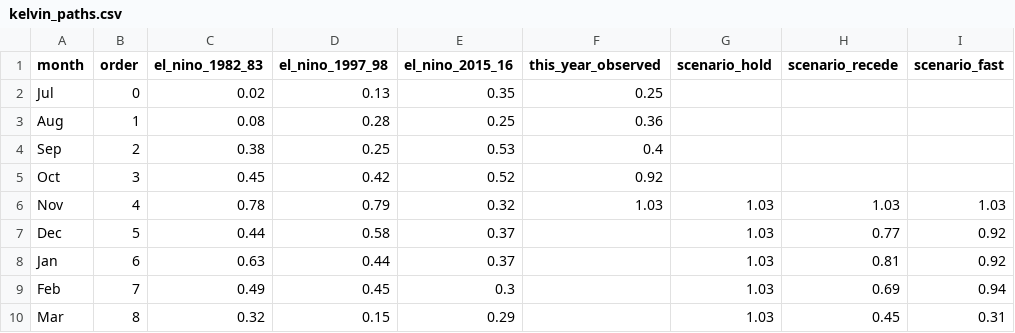
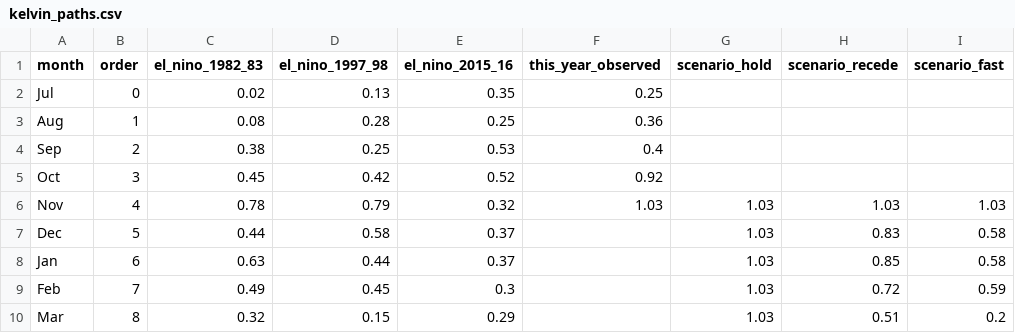
Before and after one commit to kevinkeet/frontpage, a CSV file: capitola/data/kelvin_paths.csv, drawn as a sheet.

```diff
--- a/capitola/data/kelvin_paths.csv
+++ b/capitola/data/kelvin_paths.csv
@@ -6,5 +6,5 @@ Oct,3,0.45,0.42,0.52,0.92,,,
 Nov,4,0.78,0.79,0.32,1.03,1.03,1.03,1.03
-Dec,5,0.44,0.58,0.37,,1.03,0.77,0.92
-Jan,6,0.63,0.44,0.37,,1.03,0.81,0.92
-Feb,7,0.49,0.45,0.3,,1.03,0.69,0.94
-Mar,8,0.32,0.15,0.29,,1.03,0.45,0.31
+Dec,5,0.44,0.58,0.37,,1.03,0.83,0.58
+Jan,6,0.63,0.44,0.37,,1.03,0.85,0.58
+Feb,7,0.49,0.45,0.3,,1.03,0.72,0.59
+Mar,8,0.32,0.15,0.29,,1.03,0.51,0.2
```
Also changed, not shown: capitola/data/offset_monthly.csv, capitola/data/offsets.csv, 9 other files.
